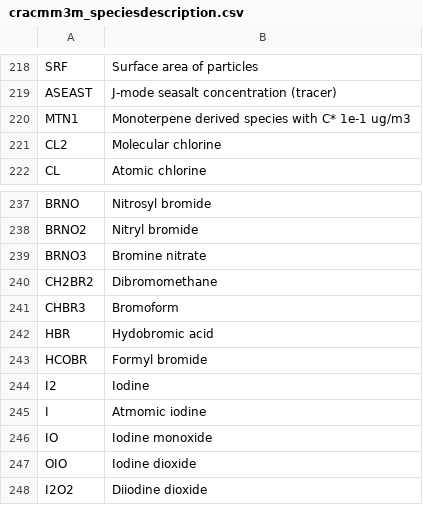
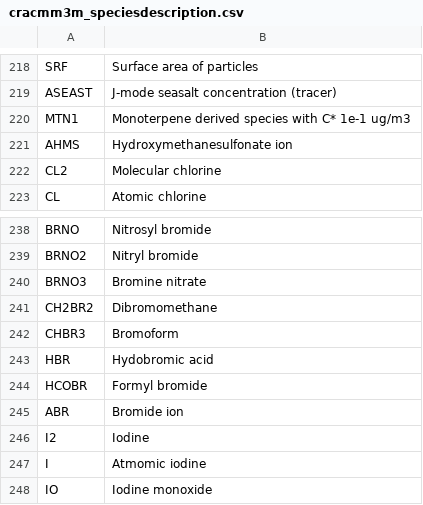
Before and after one commit to bhutzell/CMAQ, a CSV file: CCTM/src/MECHS/cracmm3m/cracmm3m_speciesdescription.csv, drawn as a sheet; only a part is shown, gaps mark what is left out; the shorter side is filled out with more unchanged rows.

Commit message:
update cracmm3 related species list documentation

```diff
--- a/CCTM/src/MECHS/cracmm3m/cracmm3m_speciesdescription.csv
+++ b/CCTM/src/MECHS/cracmm3m/cracmm3m_speciesdescription.csv
@@ -220,2 +220,3 @@ ASEAST, J-mode seasalt concentration (tracer)
 MTN1,Monoterpene derived species with C* 1e-1 ug/m3
+AHMS, Hydroxymethanesulfonate ion
 CL2, Molecular chlorine
@@ -243,2 +244,3 @@ HBR, Hydobromic acid
 HCOBR, Formyl bromide
+ABR, Bromide ion
 I2, Iodine
```
Also changed, not shown: CCTM/src/MECHS/cracmm3haps/cracmm3haps_speciesdescription.csv, 3 other files.
